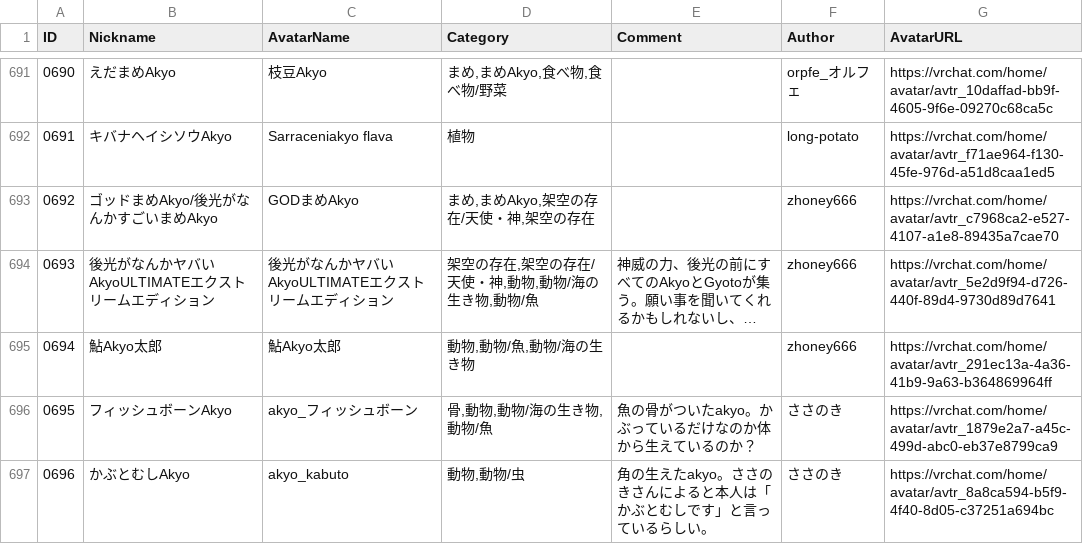
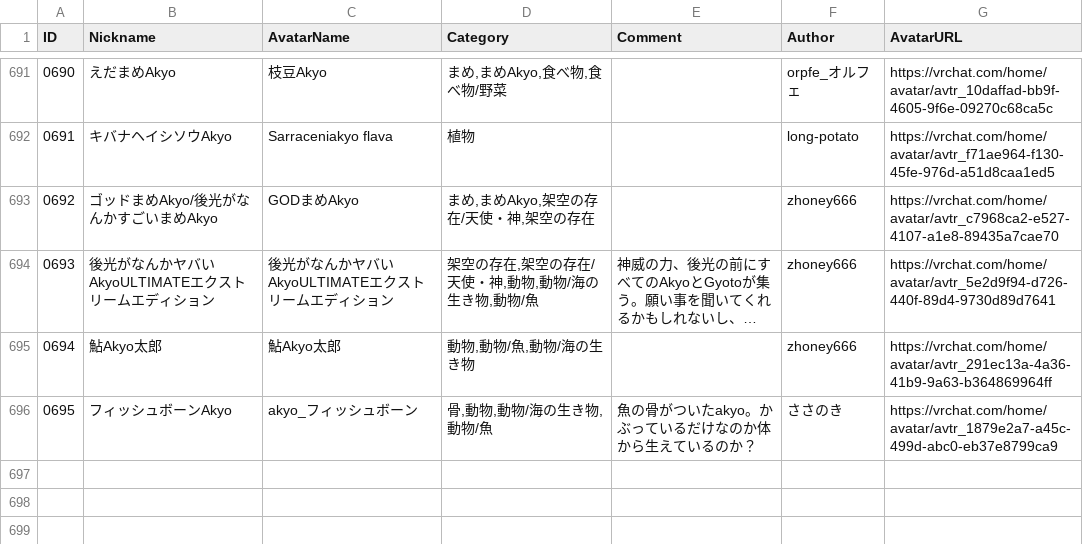
Before and after one commit to rad-vrc/Akyodex, a CSV file: data/akyo-data-ja.csv, drawn as a sheet; only a part is shown, gaps mark what is left out; long unchanged cells end in ….

Commit message:
Delete Akyo #0696:

```diff
--- a/data/akyo-data-ja.csv
+++ b/data/akyo-data-ja.csv
@@ -696,2 +696 @@
 "0695","フィッシュボーンAkyo","akyo_フィッシュボーン","骨,動物,動物/海の生き物,動物/魚","魚の骨がついたakyo。かぶっているだけなのか体から生えているのか？","ささのき","https://vrchat.com/home/avatar/avtr_1879e2a7-a45c-499d-abc0-eb37e8799ca9"
-"0696","かぶとむしAkyo","akyo_kabuto","動物,動物/虫","角の生えたakyo。ささのきさんによると本人は「かぶとむしです」と言っているらしい。","ささのき","https://vrchat.com/home/avatar/avtr_8a8ca594-b5f9-4f40-8d05-c37251a694bc"
```
